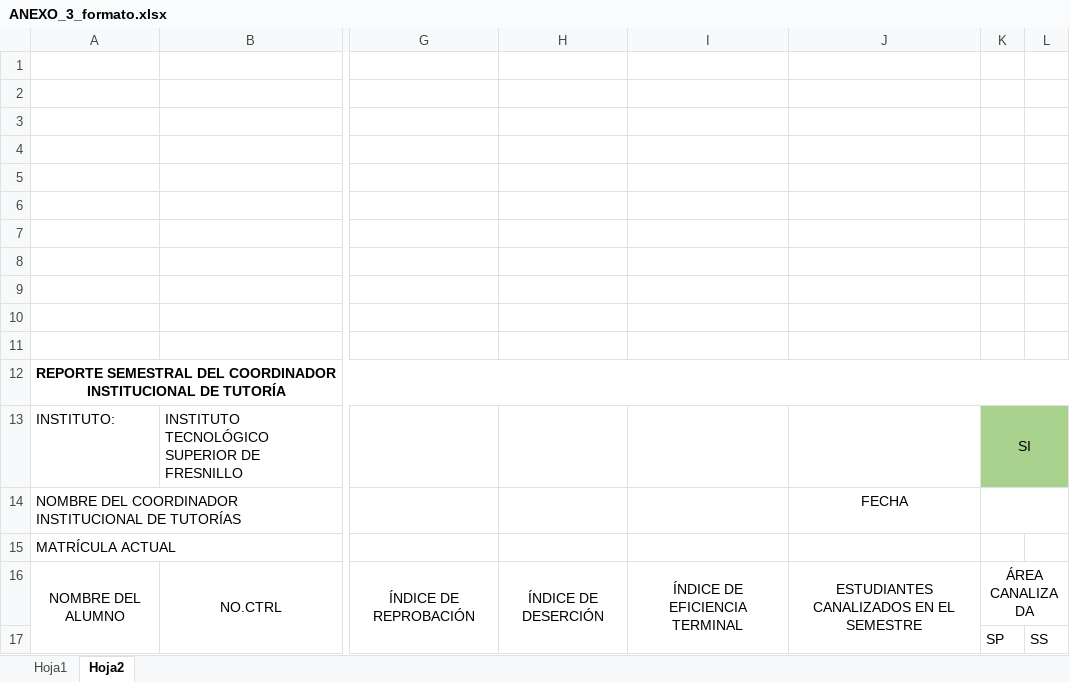
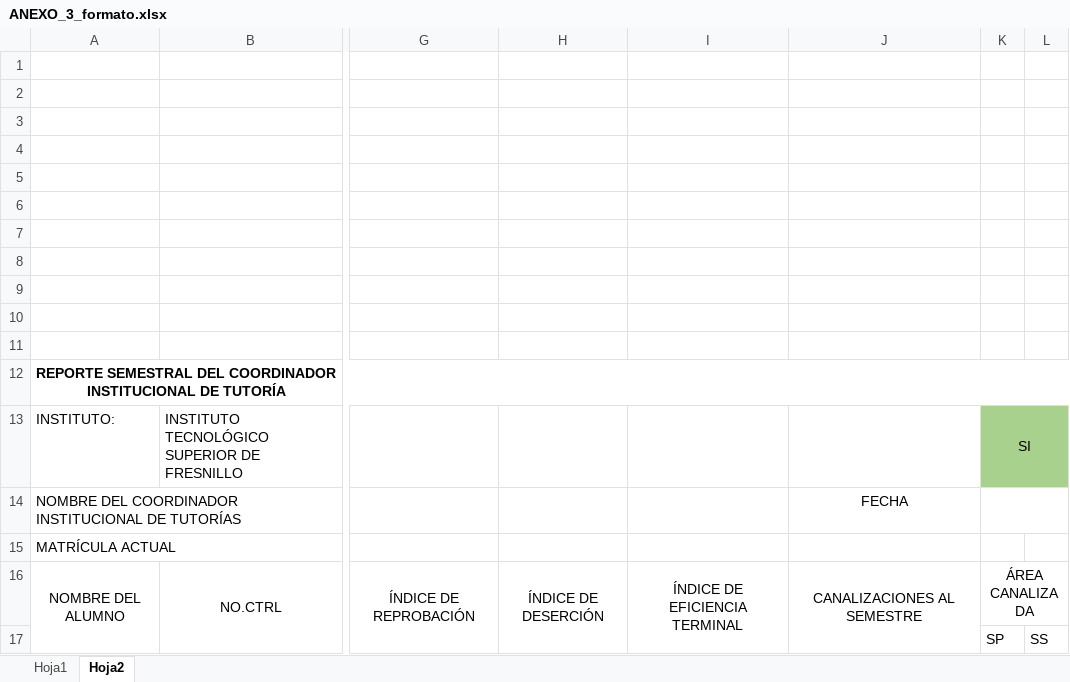
Before and after one commit to RafaElDev6H057/WebAppTutorias-FullStackV2, an Excel workbook: server_tutorias-app/app/excel_templates/ANEXO_3_formato.xlsx, sheet Hoja2, drawn as a sheet; only a part is shown, gaps mark what is left out; values as stored, in another font and other column widths than the file's, no borders; the diff names each change by its address in the sheet, - before the commit and + after, or states it on an @@ line.

Commit message:
feat: Se agregó la generacion de la Hoja 1 del excel de reporte final completo

```diff
--- a/server_tutorias-app/app/excel_templates/ANEXO_3_formato.xlsx (sheet Hoja2)
+++ b/server_tutorias-app/app/excel_templates/ANEXO_3_formato.xlsx (sheet Hoja2)
-J16: ESTUDIANTES CANALIZADOS EN EL SEMESTRE
+J16: CANALIZACIONES AL SEMESTRE
```
Also changed, not shown: sheet Hoja1, charts or pictures, 1 other file.
